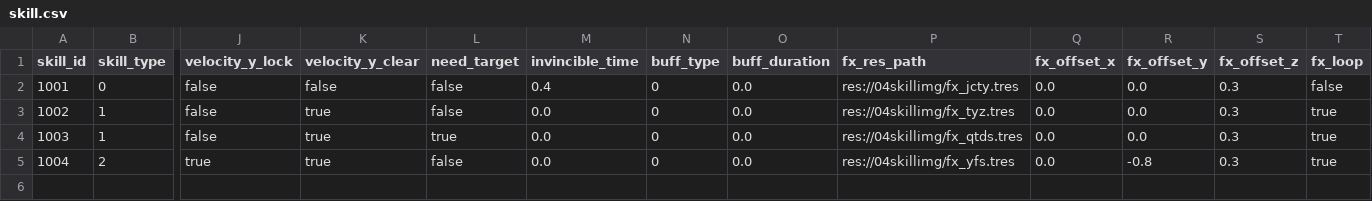
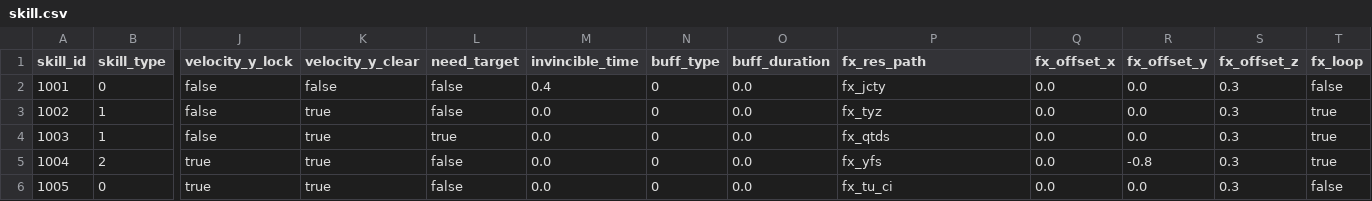
Before and after one commit to KStar001/GodotFly2, a CSV file: 10table/skill.csv, drawn as a sheet; only a part is shown, gaps mark what is left out; rows hold the shown columns only; the diff names each change by its address in the sheet, - before the commit and + after, or states it on an @@ line.

```diff
--- a/10table/skill.csv
+++ b/10table/skill.csv
-P2 (fx_res_path): res://04skillimg/fx_jcty.tres
+P2 (fx_res_path): fx_jcty
-P3 (fx_res_path): res://04skillimg/fx_tyz.tres
+P3 (fx_res_path): fx_tyz
-P4 (fx_res_path): res://04skillimg/fx_qtds.tres
+P4 (fx_res_path): fx_qtds
-P5 (fx_res_path): res://04skillimg/fx_yfs.tres
+P5 (fx_res_path): fx_yfs
+row 6: 1005 | 0 | true | true | false | 0.0 | 0 | 0.0 | fx_tu_ci | 0.0 | 0.0 | 0.3 | false
```
Also changed, not shown: 14 other files.
